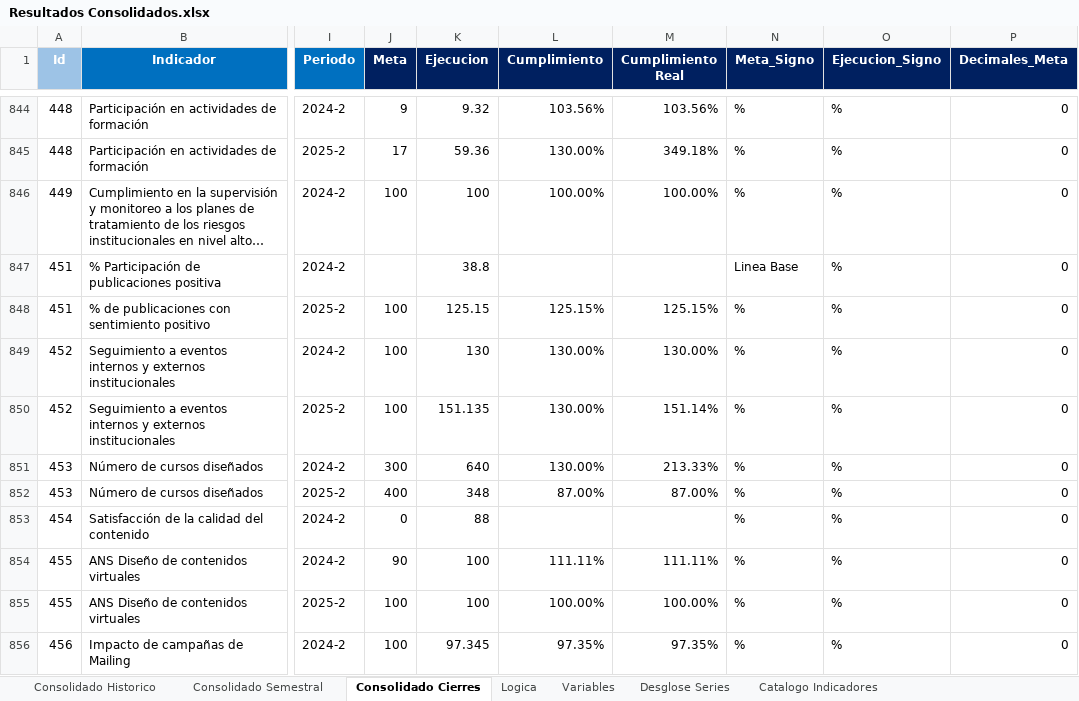
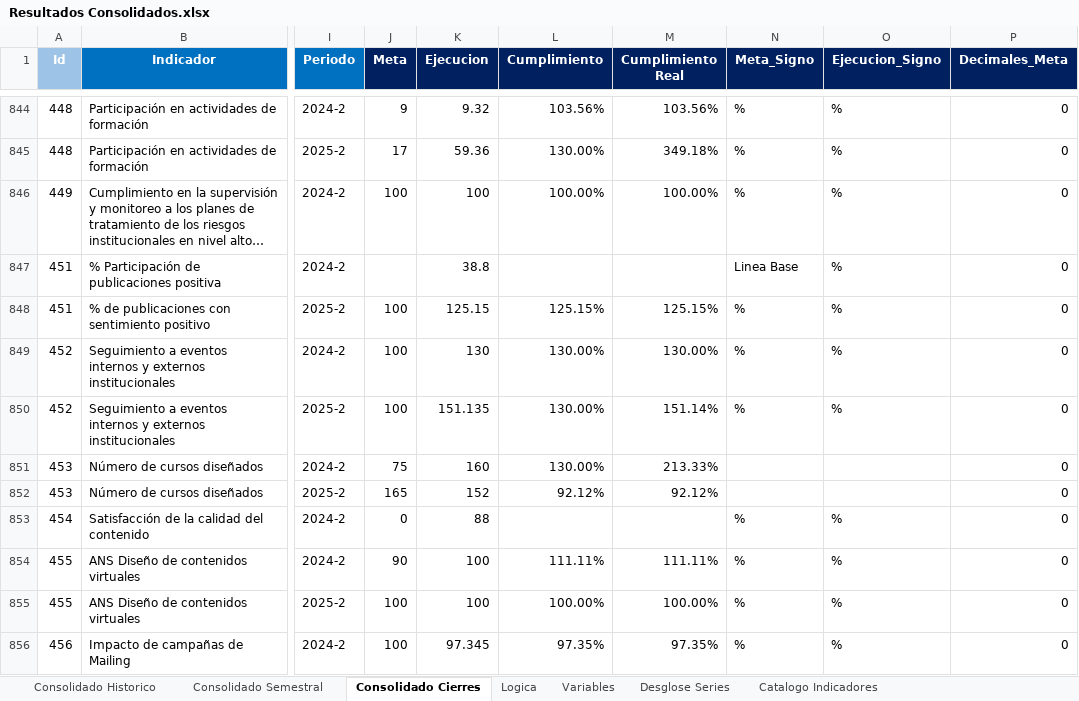
Before and after one commit to Ximena5745/Indicadores_Oportunidad_Mejora, an Excel workbook: data/output/Resultados Consolidados.xlsx, sheet Consolidado Cierres, drawn as a sheet; only a part is shown, gaps mark what is left out; long unchanged cells end in …; values as stored, in another font and other column widths than the file's, no borders; conditional formats not drawn; the diff names each change by its address in the sheet, - before the commit and + after, or states it on an @@ line.

```diff
--- a/data/output/Resultados Consolidados.xlsx (sheet Consolidado Cierres)
+++ b/data/output/Resultados Consolidados.xlsx (sheet Consolidado Cierres)
-J851 (Meta): 300
+J851 (Meta): 75
-K851 (Ejecucion): 640
+K851 (Ejecucion): 160
-N851:N852 (Meta_Signo): %
+N851:N852 (Meta_Signo): (empty)
-O851:O852 (Ejecucion_Signo): %
+O851:O852 (Ejecucion_Signo): (empty)
-J852 (Meta): 400
+J852 (Meta): 165
-K852 (Ejecucion): 348
+K852 (Ejecucion): 152
-L852 (Cumplimiento): 87.00%
+L852 (Cumplimiento): 92.12%
-M852 (Cumplimiento Real): 87.00%
+M852 (Cumplimiento Real): 92.12%
```
Also changed, not shown: sheet Consolidado Historico, sheet Consolidado Semestral, formulas that keep their value, hidden cells, 3 other files.
